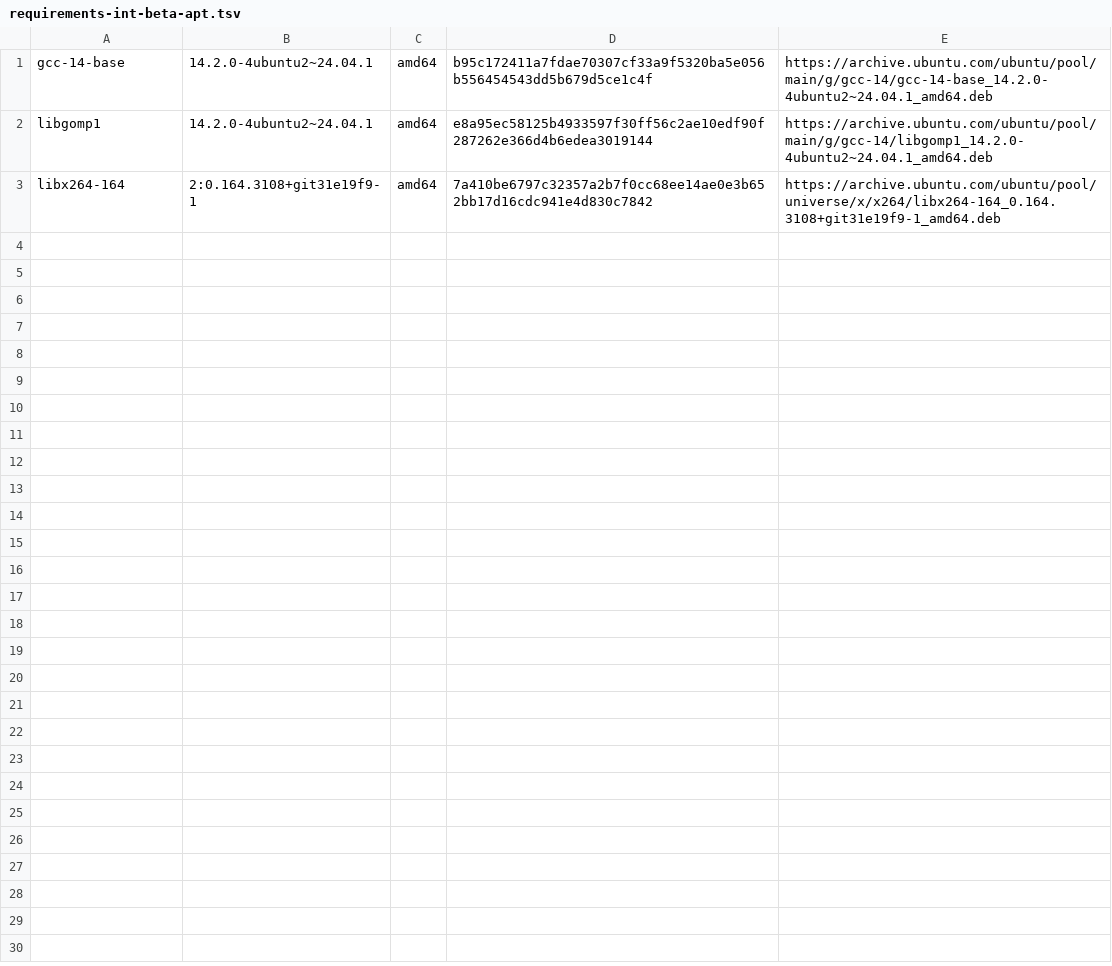
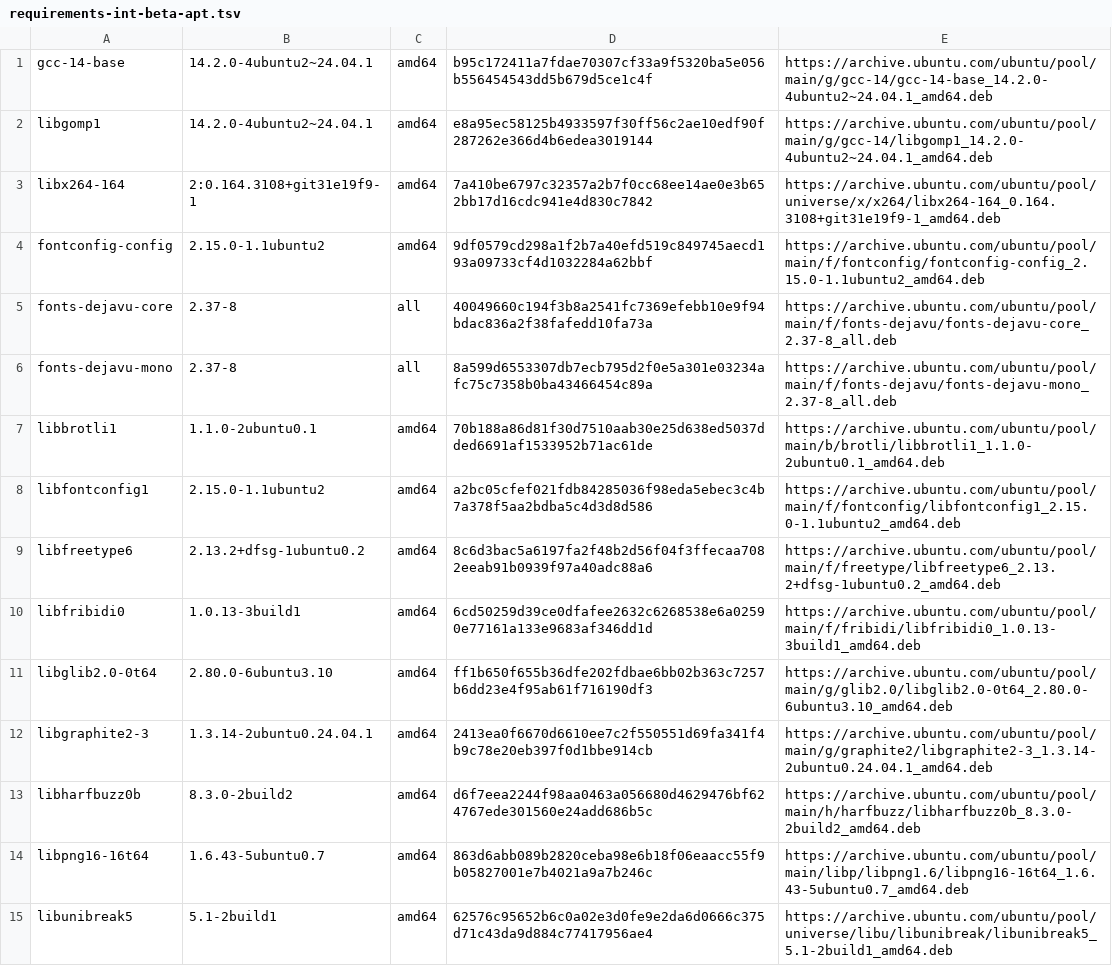
Before and after one commit to AldemaroCruz/ClipForge, a TSV file: requirements-int-beta-apt.tsv, drawn as a sheet; the diff names each change by its address in the sheet, - before the commit and + after, or states it on an @@ line.

```diff
--- a/requirements-int-beta-apt.tsv
+++ b/requirements-int-beta-apt.tsv
+row 4: fontconfig-config | 2.15.0-1.1ubuntu2 | amd64 | 9df0579cd298a1f2b7a40efd519c849745aecd193a09733cf4d1032284a62bbf | https://archive.ubuntu.com/ubuntu/pool/main/f/fontconfig/fontconfig-config_2.15.0-1.1ubuntu2_amd64.deb
+row 5: fonts-dejavu-core | 2.37-8 | all | 40049660c194f3b8a2541fc7369efebb10e9f94bdac836a2f38fafedd10fa73a | https://archive.ubuntu.com/ubuntu/pool/main/f/fonts-dejavu/fonts-dejavu-core_2.37-8_all.deb
+row 6: fonts-dejavu-mono | 2.37-8 | all | 8a599d6553307db7ecb795d2f0e5a301e03234afc75c7358b0ba43466454c89a | https://archive.ubuntu.com/ubuntu/pool/main/f/fonts-dejavu/fonts-dejavu-mono_2.37-8_all.deb
+row 7: libbrotli1 | 1.1.0-2ubuntu0.1 | amd64 | 70b188a86d81f30d7510aab30e25d638ed5037dded6691af1533952b71ac61de | https://archive.ubuntu.com/ubuntu/pool/main/b/brotli/libbrotli1_1.1.0-2ubuntu0.1_amd64.deb
+row 8: libfontconfig1 | 2.15.0-1.1ubuntu2 | amd64 | a2bc05cfef021fdb84285036f98eda5ebec3c4b7a378f5aa2bdba5c4d3d8d586 | https://archive.ubuntu.com/ubuntu/pool/main/f/fontconfig/libfontconfig1_2.15.0-1.1ubuntu2_amd64.deb
+row 9: libfreetype6 | 2.13.2+dfsg-1ubuntu0.2 | amd64 | 8c6d3bac5a6197fa2f48b2d56f04f3ffecaa7082eeab91b0939f97a40adc88a6 | https://archive.ubuntu.com/ubuntu/pool/main/f/freetype/libfreetype6_2.13.2+dfsg-1ubuntu0.2_amd64.deb
+row 10: libfribidi0 | 1.0.13-3build1 | amd64 | 6cd50259d39ce0dfafee2632c6268538e6a02590e77161a133e9683af346dd1d | https://archive.ubuntu.com/ubuntu/pool/main/f/fribidi/libfribidi0_1.0.13-3build1_amd64.deb
+row 11: libglib2.0-0t64 | 2.80.0-6ubuntu3.10 | amd64 | ff1b650f655b36dfe202fdbae6bb02b363c7257b6dd23e4f95ab61f716190df3 | https://archive.ubuntu.com/ubuntu/pool/main/g/glib2.0/libglib2.0-0t64_2.80.0-6ubuntu3.10_amd64.deb
+row 12: libgraphite2-3 | 1.3.14-2ubuntu0.24.04.1 | amd64 | 2413ea0f6670d6610ee7c2f550551d69fa341f4b9c78e20eb397f0d1bbe914cb | https://archive.ubuntu.com/ubuntu/pool/main/g/graphite2/libgraphite2-3_1.3.14-2ubuntu0.24.04.1_amd64.deb
+row 13: libharfbuzz0b | 8.3.0-2build2 | amd64 | d6f7eea2244f98aa0463a056680d4629476bf624767ede301560e24add686b5c | https://archive.ubuntu.com/ubuntu/pool/main/h/harfbuzz/libharfbuzz0b_8.3.0-2build2_amd64.deb
+row 14: libpng16-16t64 | 1.6.43-5ubuntu0.7 | amd64 | 863d6abb089b2820ceba98e6b18f06eaacc55f9b05827001e7b4021a9a7b246c | https://archive.ubuntu.com/ubuntu/pool/main/libp/libpng1.6/libpng16-16t64_1.6.43-5ubuntu0.7_amd64.deb
+row 15: libunibreak5 | 5.1-2build1 | amd64 | 62576c95652b6c0a02e3d0fe9e2da6d0666c375d71c43da9d884c77417956ae4 | https://archive.ubuntu.com/ubuntu/pool/universe/libu/libunibreak/libunibreak5_5.1-2build1_amd64.deb
```
Also changed, not shown: 33 other files.
